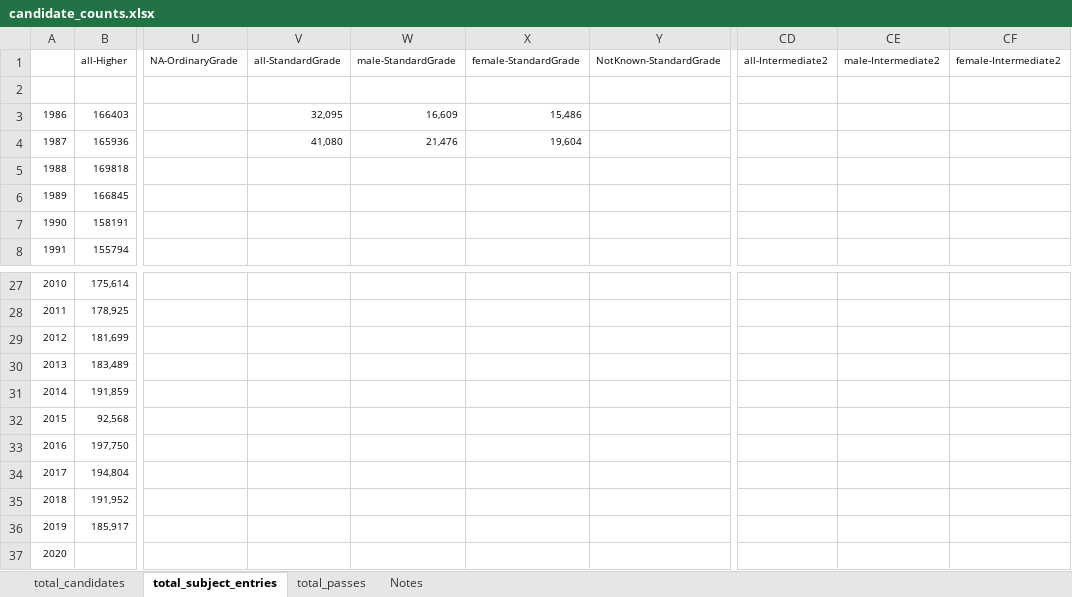
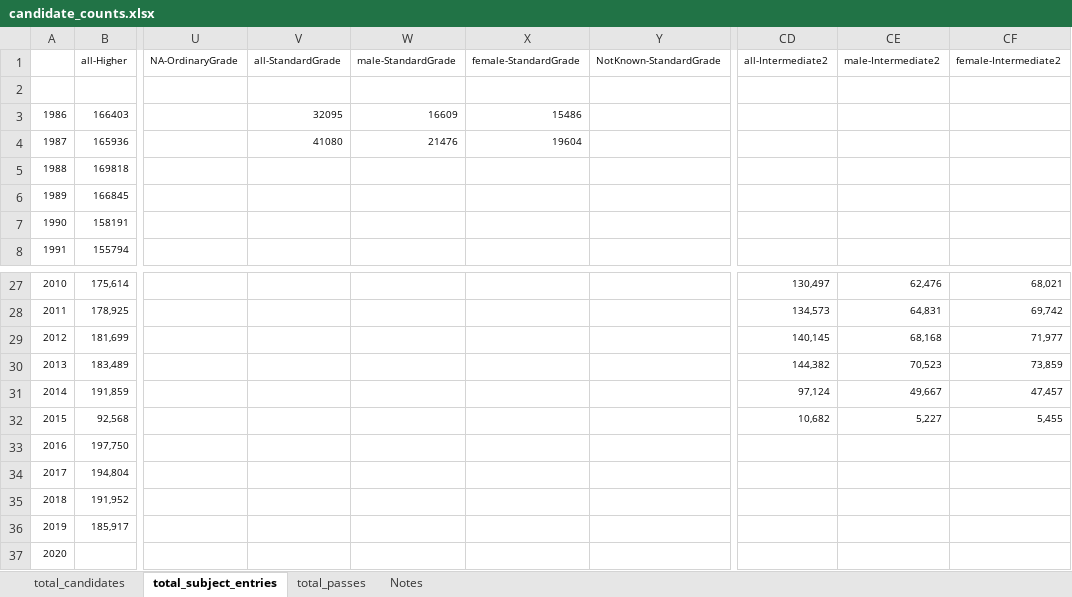
Before and after one commit to aba-sah/sta-it402-dresscode, an Excel workbook: code/data/candidate_counts.xlsx, sheet total_subject_entries, drawn as a sheet; only a part is shown, gaps mark what is left out; values as stored, in another font and other column widths than the file's, no borders; the diff covers the shown part only; the diff names each change by its address in the sheet, - before the commit and + after, or states it on an @@ line.

Commit message:
Add files via upload
Updates to Intermediate 2 detail

```diff
--- a/code/data/candidate_counts.xlsx (sheet total_subject_entries)
+++ b/code/data/candidate_counts.xlsx (sheet total_subject_entries)
-V3 (all-StandardGrade): 32,095
+V3 (all-StandardGrade): 32095
-W3 (male-StandardGrade): 16,609
+W3 (male-StandardGrade): 16609
-X3 (female-StandardGrade): 15,486
+X3 (female-StandardGrade): 15486
-V4 (all-StandardGrade): 41,080
+V4 (all-StandardGrade): 41080
-W4 (male-StandardGrade): 21,476
+W4 (male-StandardGrade): 21476
-X4 (female-StandardGrade): 19,604
+X4 (female-StandardGrade): 19604
-CD27 (all-Intermediate2): (empty)
+CD27 (all-Intermediate2): 130,497
-CE27 (male-Intermediate2): (empty)
+CE27 (male-Intermediate2): 62,476
-CF27 (female-Intermediate2): (empty)
+CF27 (female-Intermediate2): 68,021
-CD28 (all-Intermediate2): (empty)
+CD28 (all-Intermediate2): 134,573
-CE28 (male-Intermediate2): (empty)
+CE28 (male-Intermediate2): 64,831
-CF28 (female-Intermediate2): (empty)
+CF28 (female-Intermediate2): 69,742
-CD29 (all-Intermediate2): (empty)
+CD29 (all-Intermediate2): 140,145
-CE29 (male-Intermediate2): (empty)
+CE29 (male-Intermediate2): 68,168
-CF29 (female-Intermediate2): (empty)
+CF29 (female-Intermediate2): 71,977
-CD30 (all-Intermediate2): (empty)
+CD30 (all-Intermediate2): 144,382
-CE30 (male-Intermediate2): (empty)
+CE30 (male-Intermediate2): 70,523
-CF30 (female-Intermediate2): (empty)
+CF30 (female-Intermediate2): 73,859
-CD31 (all-Intermediate2): (empty)
+CD31 (all-Intermediate2): 97,124
-CE31 (male-Intermediate2): (empty)
+CE31 (male-Intermediate2): 49,667
-CF31 (female-Intermediate2): (empty)
+CF31 (female-Intermediate2): 47,457
-CD32 (all-Intermediate2): (empty)
+CD32 (all-Intermediate2): 10,682
-CE32 (male-Intermediate2): (empty)
+CE32 (male-Intermediate2): 5,227
-CF32 (female-Intermediate2): (empty)
+CF32 (female-Intermediate2): 5,455
```
Also changed, not shown: 30 edited cells elsewhere in this sheet, sheet total_passes, sheet total_candidates.
